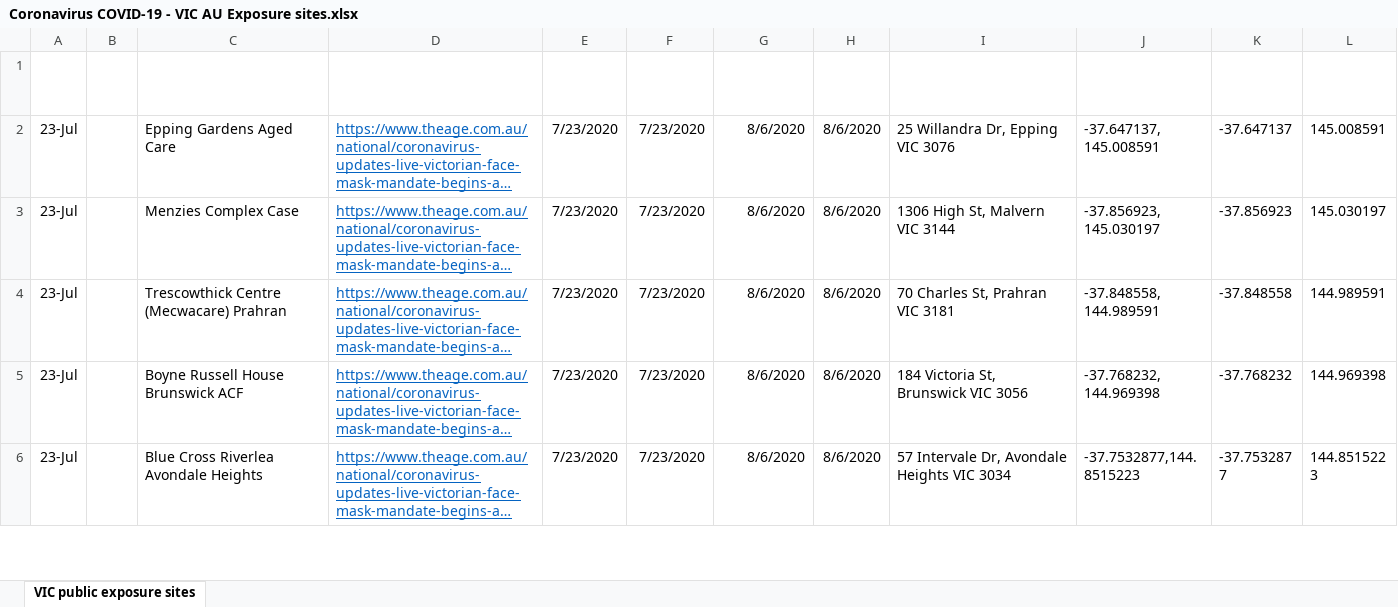
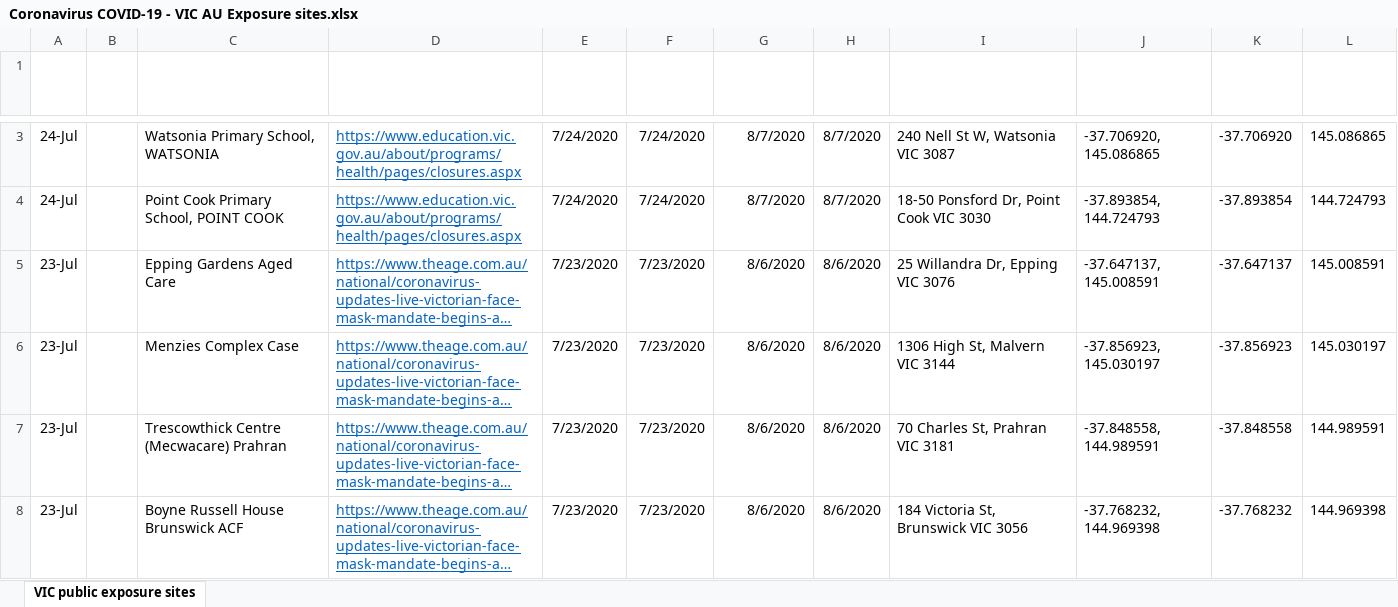
Before and after one commit to Mike-Honey/covid-19-vic-au, an Excel workbook: Coronavirus COVID-19 - VIC AU Exposure sites.xlsx, sheet VIC public exposure sites, drawn as a sheet; only a part is shown, gaps mark what is left out; the shorter side is filled out with more unchanged rows; long unchanged cells end in …; values as stored, in another font and other column widths than the file's, no borders; table styles not drawn; the diff covers the shown part only; the diff names each change by its address in the sheet, - before the commit and + after, or states it on an @@ line.

```diff
--- a/Coronavirus COVID-19 - VIC AU Exposure sites.xlsx (sheet VIC public exposure sites)
+++ b/Coronavirus COVID-19 - VIC AU Exposure sites.xlsx (sheet VIC public exposure sites)
+row 3: 24-Jul |  | Watsonia Primary School, WATSONIA | https://www.education.vic.gov.au/about/programs/health/pages/closures.aspx | 7/24/2020 | 7/24/2020 | 8/7/2020 | 8/7/2020 | 240 Nell St W, Watsonia VIC 3087 | -37.706920, 145.086865 | -37.706920 | 145.086865
+row 4: 24-Jul |  | Point Cook Primary School, POINT COOK | https://www.education.vic.gov.au/about/programs/health/pages/closures.aspx | 7/24/2020 | 7/24/2020 | 8/7/2020 | 8/7/2020 | 18-50 Ponsford Dr, Point Cook VIC 3030 | -37.893854, 144.724793 | -37.893854 | 144.724793
```
Also changed, not shown: 1 added row and 3 edited cells elsewhere in this sheet, Coronavirus COVID-19 - VIC AU Exposure sites LGA.xlsx, 1 other file.
